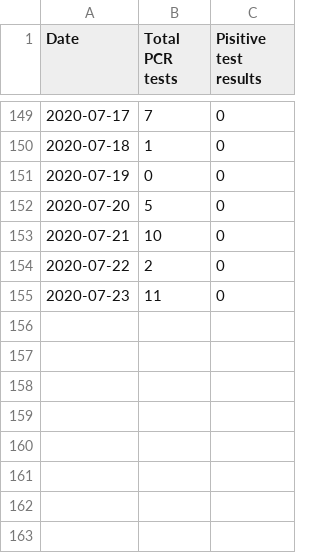
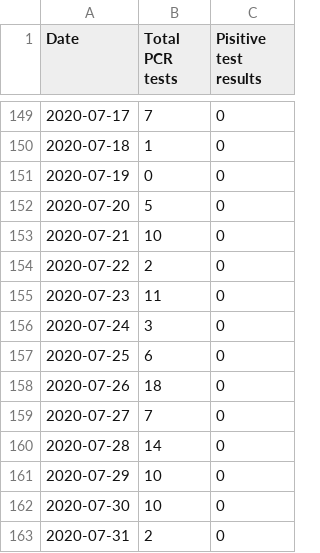
Before and after one commit to spiegel-im-spiegel/covid-2019-report, a CSV file: report/matsue/matsue-pcr-test-results.csv, drawn as a sheet; only a part is shown, gaps mark what is left out; the diff names each change by its address in the sheet, - before the commit and + after, or states it on an @@ line.

Commit message:
Update report

```diff
--- a/report/matsue/matsue-pcr-test-results.csv
+++ b/report/matsue/matsue-pcr-test-results.csv
+row 156: 2020-07-24 | 3 | 0
+row 157: 2020-07-25 | 6 | 0
+row 158: 2020-07-26 | 18 | 0
+row 159: 2020-07-27 | 7 | 0
+row 160: 2020-07-28 | 14 | 0
+row 161: 2020-07-29 | 10 | 0
+row 162: 2020-07-30 | 10 | 0
+row 163: 2020-07-31 | 2 | 0
```
Also changed, not shown: 17 other files.
